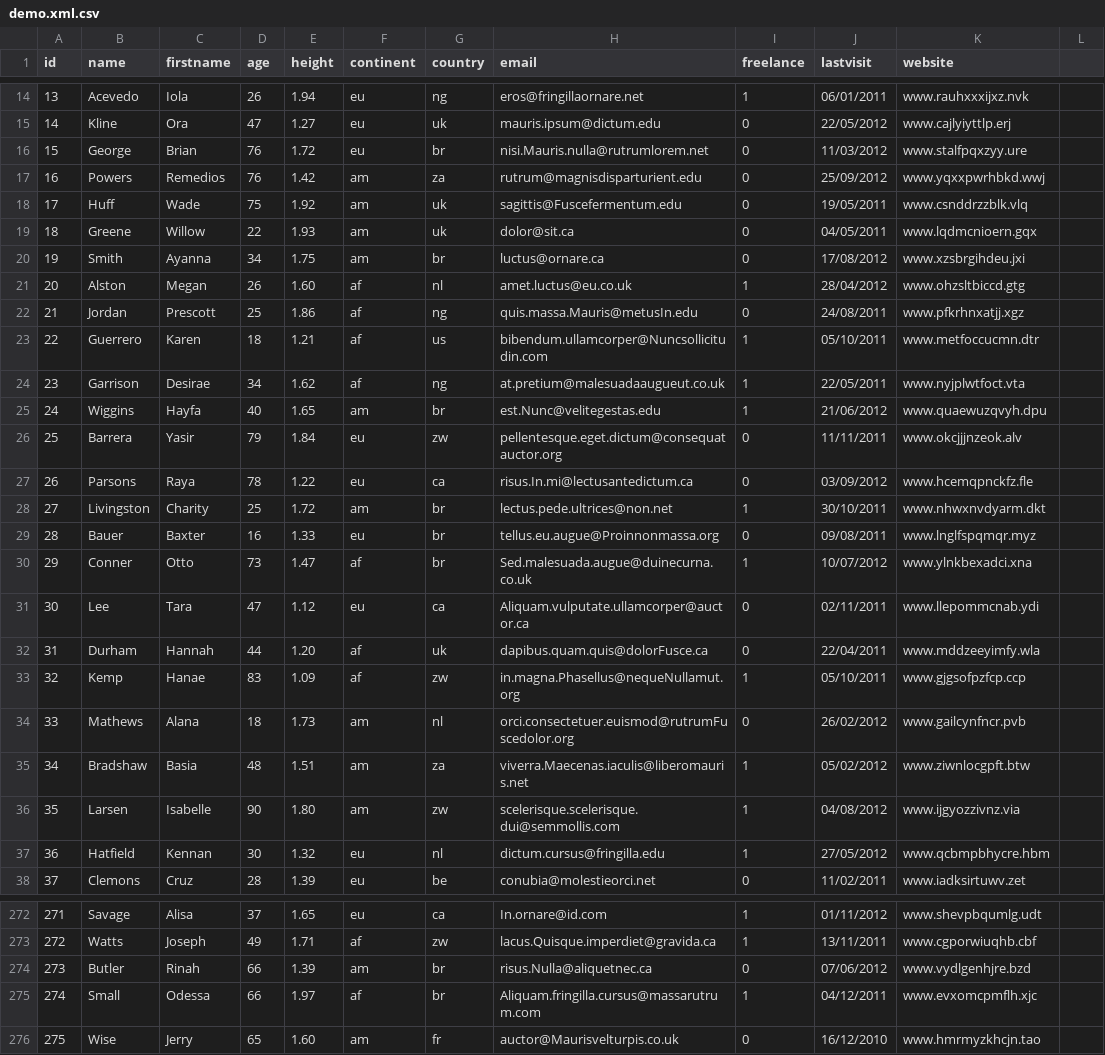
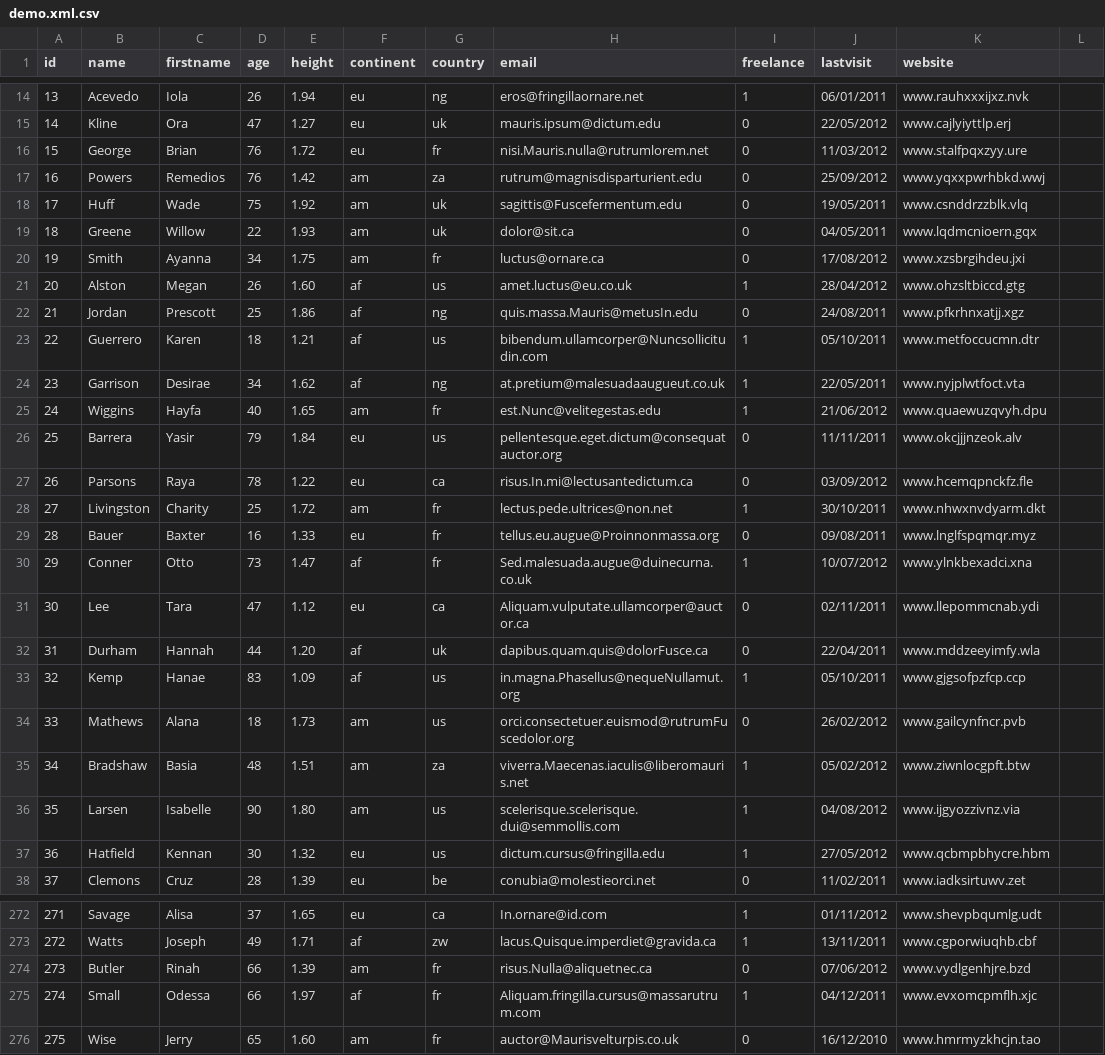
Before and after one commit to webismymind/editablegrid, a CSV file: examples/demo.xml.csv, drawn as a sheet; only a part is shown, gaps mark what is left out; the diff covers the shown part only.

```diff
--- a/examples/demo.xml.csv
+++ b/examples/demo.xml.csv
@@ -15,3 +15,3 @@ id;name;firstname;age;height;continent;country;email;freelance;lastvisit;website
 14;Kline;Ora;47;1.27;eu;uk;mauris.ipsum@dictum.edu;0;22/05/2012;www.cajlyiyttlp.erj
-15;George;Brian;76;1.72;eu;br;nisi.Mauris.nulla@rutrumlorem.net;0;11/03/2012;www.stalfpqxzyy.ure
+15;George;Brian;76;1.72;eu;fr;nisi.Mauris.nulla@rutrumlorem.net;0;11/03/2012;www.stalfpqxzyy.ure
 16;Powers;Remedios;76;1.42;am;za;rutrum@magnisdisparturient.edu;0;25/09/2012;www.yqxxpwrhbkd.wwj
@@ -19,4 +19,4 @@ id;name;firstname;age;height;continent;country;email;freelance;lastvisit;website
 18;Greene;Willow;22;1.93;am;uk;dolor@sit.ca;0;04/05/2011;www.lqdmcnioern.gqx
-19;Smith;Ayanna;34;1.75;am;br;luctus@ornare.ca;0;17/08/2012;www.xzsbrgihdeu.jxi
-20;Alston;Megan;26;1.60;af;nl;amet.luctus@eu.co.uk;1;28/04/2012;www.ohzsltbiccd.gtg
+19;Smith;Ayanna;34;1.75;am;fr;luctus@ornare.ca;0;17/08/2012;www.xzsbrgihdeu.jxi
+20;Alston;Megan;26;1.60;af;us;amet.luctus@eu.co.uk;1;28/04/2012;www.ohzsltbiccd.gtg
 21;Jordan;Prescott;25;1.86;af;ng;quis.massa.Mauris@metusIn.edu;0;24/08/2011;www.pfkrhnxatjj.xgz
@@ -24,15 +24,15 @@ id;name;firstname;age;height;continent;country;email;freelance;lastvisit;website
 23;Garrison;Desirae;34;1.62;af;ng;at.pretium@malesuadaaugueut.co.uk;1;22/05/2011;www.nyjplwtfoct.vta
-24;Wiggins;Hayfa;40;1.65;am;br;est.Nunc@velitegestas.edu;1;21/06/2012;www.quaewuzqvyh.dpu
-25;Barrera;Yasir;79;1.84;eu;zw;pellentesque.eget.dictum@consequatauctor.org;0;11/11/2011;www.okcjjjnzeok.alv
+24;Wiggins;Hayfa;40;1.65;am;fr;est.Nunc@velitegestas.edu;1;21/06/2012;www.quaewuzqvyh.dpu
+25;Barrera;Yasir;79;1.84;eu;us;pellentesque.eget.dictum@consequatauctor.org;0;11/11/2011;www.okcjjjnzeok.alv
 26;Parsons;Raya;78;1.22;eu;ca;risus.In.mi@lectusantedictum.ca;0;03/09/2012;www.hcemqpnckfz.fle
-27;Livingston;Charity;25;1.72;am;br;lectus.pede.ultrices@non.net;1;30/10/2011;www.nhwxnvdyarm.dkt
-28;Bauer;Baxter;16;1.33;eu;br;tellus.eu.augue@Proinnonmassa.org;0;09/08/2011;www.lnglfspqmqr.myz
-29;Conner;Otto;73;1.47;af;br;Sed.malesuada.augue@duinecurna.co.uk;1;10/07/2012;www.ylnkbexadci.xna
+27;Livingston;Charity;25;1.72;am;fr;lectus.pede.ultrices@non.net;1;30/10/2011;www.nhwxnvdyarm.dkt
+28;Bauer;Baxter;16;1.33;eu;fr;tellus.eu.augue@Proinnonmassa.org;0;09/08/2011;www.lnglfspqmqr.myz
+29;Conner;Otto;73;1.47;af;fr;Sed.malesuada.augue@duinecurna.co.uk;1;10/07/2012;www.ylnkbexadci.xna
 30;Lee;Tara;47;1.12;eu;ca;Aliquam.vulputate.ullamcorper@auctor.ca;0;02/11/2011;www.llepommcnab.ydi
 31;Durham;Hannah;44;1.20;af;uk;dapibus.quam.quis@dolorFusce.ca;0;22/04/2011;www.mddzeeyimfy.wla
-32;Kemp;Hanae;83;1.09;af;zw;in.magna.Phasellus@nequeNullamut.org;1;05/10/2011;www.gjgsofpzfcp.ccp
-33;Mathews;Alana;18;1.73;am;nl;orci.consectetuer.euismod@rutrumFuscedolor.org;0;26/02/2012;www.gailcynfncr.pvb
+32;Kemp;Hanae;83;1.09;af;us;in.magna.Phasellus@nequeNullamut.org;1;05/10/2011;www.gjgsofpzfcp.ccp
+33;Mathews;Alana;18;1.73;am;us;orci.consectetuer.euismod@rutrumFuscedolor.org;0;26/02/2012;www.gailcynfncr.pvb
 34;Bradshaw;Basia;48;1.51;am;za;viverra.Maecenas.iaculis@liberomauris.net;1;05/02/2012;www.ziwnlocgpft.btw
-35;Larsen;Isabelle;90;1.80;am;zw;scelerisque.scelerisque.dui@semmollis.com;1;04/08/2012;www.ijgyozzivnz.via
-36;Hatfield;Kennan;30;1.32;eu;nl;dictum.cursus@fringilla.edu;1;27/05/2012;www.qcbmpbhycre.hbm
+35;Larsen;Isabelle;90;1.80;am;us;scelerisque.scelerisque.dui@semmollis.com;1;04/08/2012;www.ijgyozzivnz.via
+36;Hatfield;Kennan;30;1.32;eu;us;dictum.cursus@fringilla.edu;1;27/05/2012;www.qcbmpbhycre.hbm
 37;Clemons;Cruz;28;1.39;eu;be;conubia@molestieorci.net;0;11/02/2011;www.iadksirtuwv.zet
@@ -273,4 +273,4 @@ id;name;firstname;age;height;continent;country;email;freelance;lastvisit;website
 272;Watts;Joseph;49;1.71;af;zw;lacus.Quisque.imperdiet@gravida.ca;1;13/11/2011;www.cgporwiuqhb.cbf
-273;Butler;Rinah;66;1.39;am;br;risus.Nulla@aliquetnec.ca;0;07/06/2012;www.vydlgenhjre.bzd
-274;Small;Odessa;66;1.97;af;br;Aliquam.fringilla.cursus@massarutrum.com;1;04/12/2011;www.evxomcpmflh.xjc
+273;Butler;Rinah;66;1.39;am;fr;risus.Nulla@aliquetnec.ca;0;07/06/2012;www.vydlgenhjre.bzd
+274;Small;Odessa;66;1.97;af;fr;Aliquam.fringilla.cursus@massarutrum.com;1;04/12/2011;www.evxomcpmflh.xjc
 275;Wise;Jerry;65;1.60;am;fr;auctor@Maurisvelturpis.co.uk;0;16/12/2010;www.hmrmyzkhcjn.tao
```
Also changed, not shown: 58 edited cells elsewhere in this file, 16 other files.
